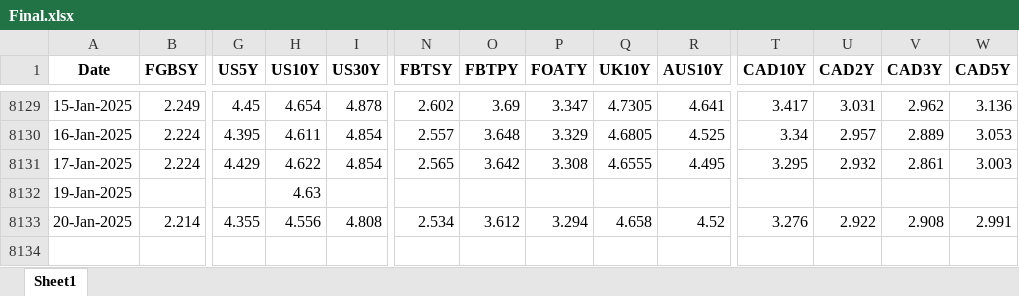
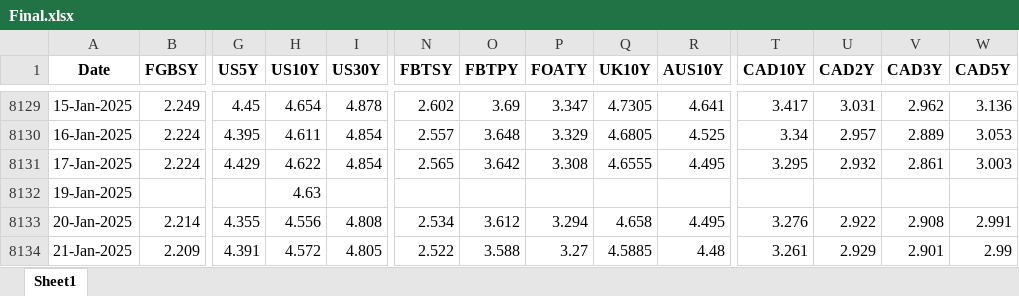
Before and after one commit to thakkarchintan/bond-analytics, an Excel workbook: Final.xlsx, sheet Sheet1, drawn as a sheet; only a part is shown, gaps mark what is left out; values as stored, in another font and other column widths than the file's, no borders; rows hold the shown columns only; the diff names each change by its address in the sheet, - before the commit and + after, or states it on an @@ line.

Commit message:
Excel data updated for date 22-01-2025

```diff
--- a/Final.xlsx (sheet Sheet1)
+++ b/Final.xlsx (sheet Sheet1)
-R8133 (AUS10Y): 4.52
+R8133 (AUS10Y): 4.495
+row 8134: 21-Jan-2025 | 2.209 | 4.391 | 4.572 | 4.805 | 2.522 | 3.588 | 3.27 | 4.5885 | 4.48 | 3.261 | 2.929 | 2.901 | 2.99
```
